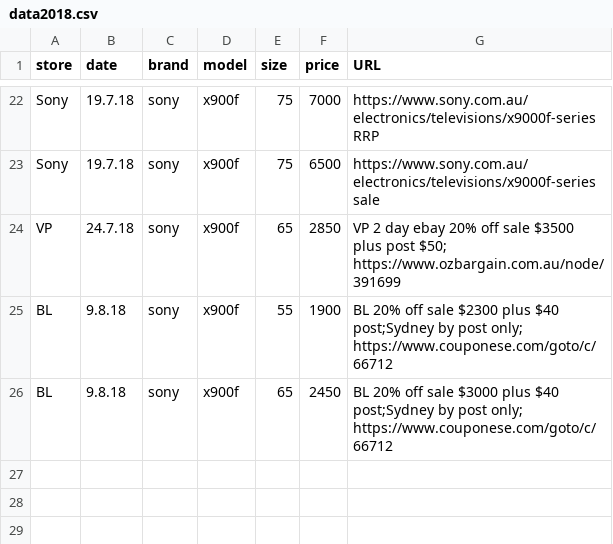
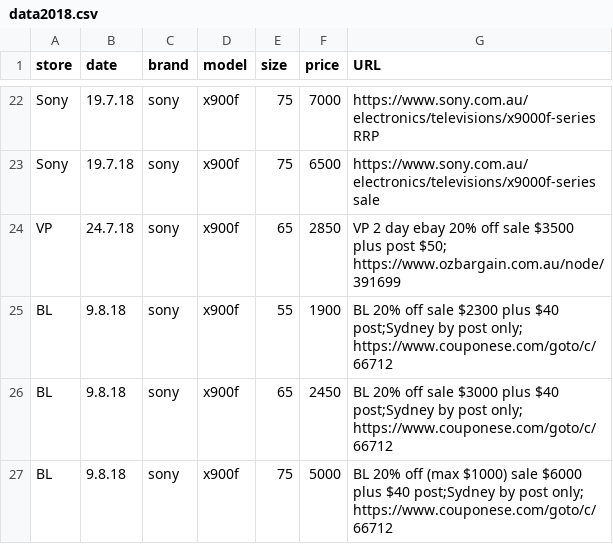
Before and after one commit to areff2000/plotly_training_Mar2017, a CSV file: data2018.csv, drawn as a sheet; only a part is shown, gaps mark what is left out; the diff names each change by its address in the sheet, - before the commit and + after, or states it on an @@ line.

Commit message:
BL Aug ebay sale 75 inch

```diff
--- a/data2018.csv
+++ b/data2018.csv
+row 27: BL | 9.8.18 | sony | x900f | 75 | 5000 | BL 20% off (max $1000) sale $6000 plus $40 post;Sydney by post only; https://www.couponese.com/goto/c/66712
```
